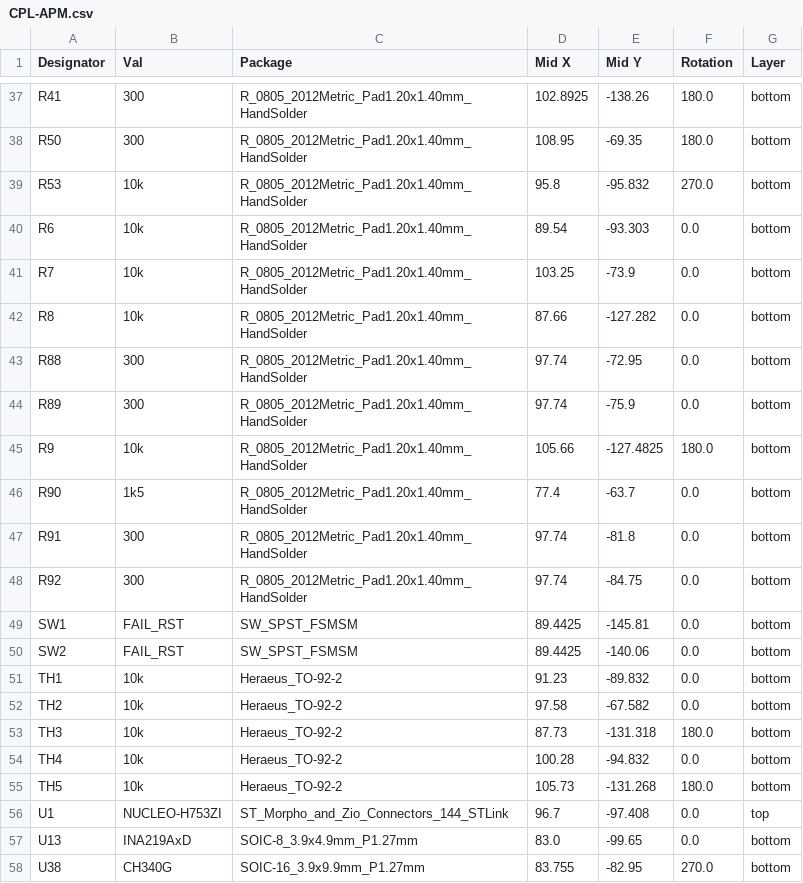
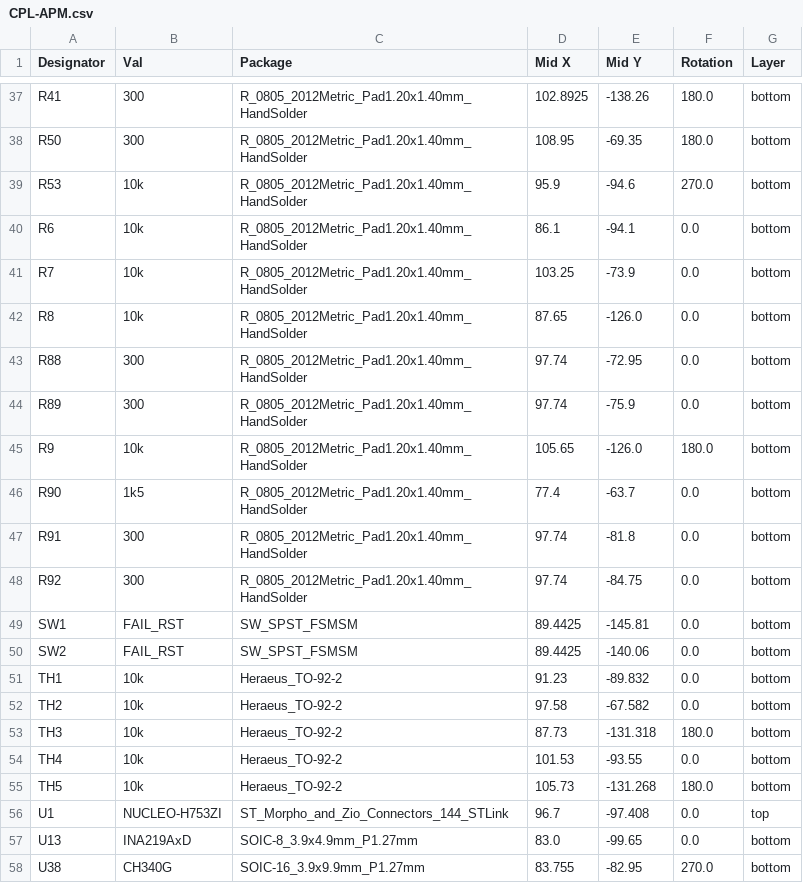
Before and after one commit to akielaries/signalmesh_CAD, a CSV file: schematic/v4/APM/jlcpcb/production_files/CPL-APM.csv, drawn as a sheet; only a part is shown, gaps mark what is left out.

```diff
--- a/schematic/v4/APM/jlcpcb/production_files/CPL-APM.csv
+++ b/schematic/v4/APM/jlcpcb/production_files/CPL-APM.csv
@@ -38,9 +38,9 @@ R41,300,R_0805_2012Metric_Pad1.20x1.40mm_HandSolder,102.8925,-138.26,180.0,botto
 R50,300,R_0805_2012Metric_Pad1.20x1.40mm_HandSolder,108.95,-69.35,180.0,bottom
-R53,10k,R_0805_2012Metric_Pad1.20x1.40mm_HandSolder,95.8,-95.832,270.0,bottom
-R6,10k,R_0805_2012Metric_Pad1.20x1.40mm_HandSolder,89.54,-93.303,0.0,bottom
+R53,10k,R_0805_2012Metric_Pad1.20x1.40mm_HandSolder,95.9,-94.6,270.0,bottom
+R6,10k,R_0805_2012Metric_Pad1.20x1.40mm_HandSolder,86.1,-94.1,0.0,bottom
 R7,10k,R_0805_2012Metric_Pad1.20x1.40mm_HandSolder,103.25,-73.9,0.0,bottom
-R8,10k,R_0805_2012Metric_Pad1.20x1.40mm_HandSolder,87.66,-127.282,0.0,bottom
+R8,10k,R_0805_2012Metric_Pad1.20x1.40mm_HandSolder,87.65,-126.0,0.0,bottom
 R88,300,R_0805_2012Metric_Pad1.20x1.40mm_HandSolder,97.74,-72.95,0.0,bottom
 R89,300,R_0805_2012Metric_Pad1.20x1.40mm_HandSolder,97.74,-75.9,0.0,bottom
-R9,10k,R_0805_2012Metric_Pad1.20x1.40mm_HandSolder,105.66,-127.4825,180.0,bottom
+R9,10k,R_0805_2012Metric_Pad1.20x1.40mm_HandSolder,105.65,-126.0,180.0,bottom
 R90,1k5,R_0805_2012Metric_Pad1.20x1.40mm_HandSolder,77.4,-63.7,0.0,bottom
@@ -53,3 +53,3 @@ TH2,10k,Heraeus_TO-92-2,97.58,-67.582,0.0,bottom
 TH3,10k,Heraeus_TO-92-2,87.73,-131.318,180.0,bottom
-TH4,10k,Heraeus_TO-92-2,100.28,-94.832,0.0,bottom
+TH4,10k,Heraeus_TO-92-2,101.53,-93.55,0.0,bottom
 TH5,10k,Heraeus_TO-92-2,105.73,-131.268,180.0,bottom
```
Also changed, not shown: 35 other files.
